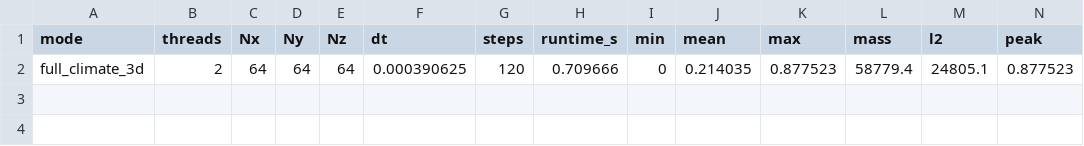
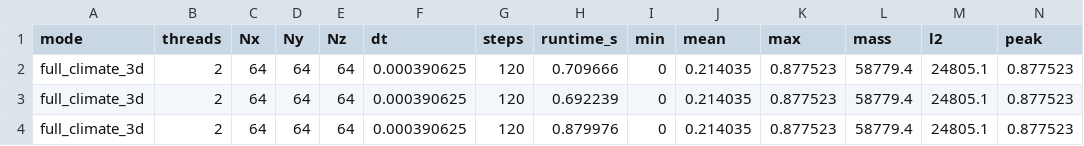
Before and after one commit to snanjann/Climate_modelling, a CSV file: Results_updated/run_log_3d.csv, drawn as a sheet; only a part is shown; rows hold the shown columns only; the diff names each change by its address in the sheet, - before the commit and + after, or states it on an @@ line.

```diff
--- a/Results_updated/run_log_3d.csv
+++ b/Results_updated/run_log_3d.csv
+row 3: full_climate_3d | 2 | 64 | 64 | 64 | 0.000390625 | 120 | 0.692239 | 0 | 0.214035 | 0.877523 | 58779.4 | 24805.1 | 0.877523
+row 4: full_climate_3d | 2 | 64 | 64 | 64 | 0.000390625 | 120 | 0.879976 | 0 | 0.214035 | 0.877523 | 58779.4 | 24805.1 | 0.877523
```
Also changed, not shown: Results_updated/run_log_2d.csv, 30 other files.
